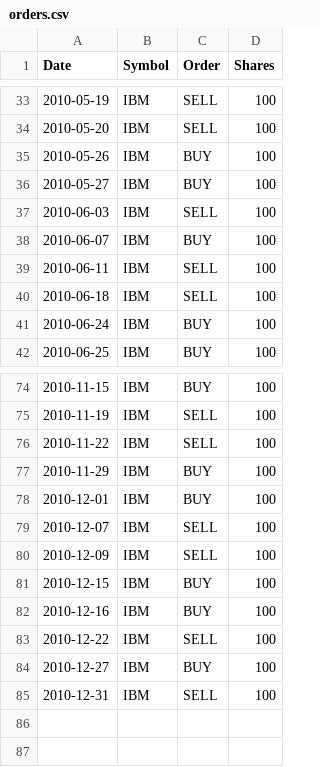
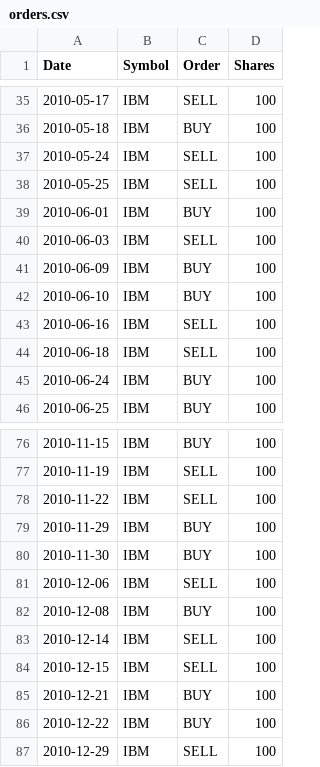
Before and after one commit to BhanuVerma/MLT, a CSV file: mc3_p2/orders.csv, drawn as a sheet; only a part is shown, gaps mark what is left out; the diff covers the shown part only.

```diff
--- a/mc3_p2/orders.csv
+++ b/mc3_p2/orders.csv
@@ -33,8 +35,10 @@ Date,Symbol,Order,Shares
-2010-05-19,IBM,SELL,100
-2010-05-20,IBM,SELL,100
-2010-05-26,IBM,BUY,100
-2010-05-27,IBM,BUY,100
+2010-05-17,IBM,SELL,100
+2010-05-18,IBM,BUY,100
+2010-05-24,IBM,SELL,100
+2010-05-25,IBM,SELL,100
+2010-06-01,IBM,BUY,100
 2010-06-03,IBM,SELL,100
-2010-06-07,IBM,BUY,100
-2010-06-11,IBM,SELL,100
+2010-06-09,IBM,BUY,100
+2010-06-10,IBM,BUY,100
+2010-06-16,IBM,SELL,100
 2010-06-18,IBM,SELL,100
@@ -77,9 +79,9 @@ Date,Symbol,Order,Shares
 2010-11-29,IBM,BUY,100
-2010-12-01,IBM,BUY,100
-2010-12-07,IBM,SELL,100
-2010-12-09,IBM,SELL,100
-2010-12-15,IBM,BUY,100
-2010-12-16,IBM,BUY,100
-2010-12-22,IBM,SELL,100
-2010-12-27,IBM,BUY,100
-2010-12-31,IBM,SELL,100
+2010-11-30,IBM,BUY,100
+2010-12-06,IBM,SELL,100
+2010-12-08,IBM,BUY,100
+2010-12-14,IBM,SELL,100
+2010-12-15,IBM,SELL,100
+2010-12-21,IBM,BUY,100
+2010-12-22,IBM,BUY,100
+2010-12-29,IBM,SELL,100
```
Also changed, not shown: 5 added rows, 5 removed rows and 40 edited cells elsewhere in this file, 1 other file.
